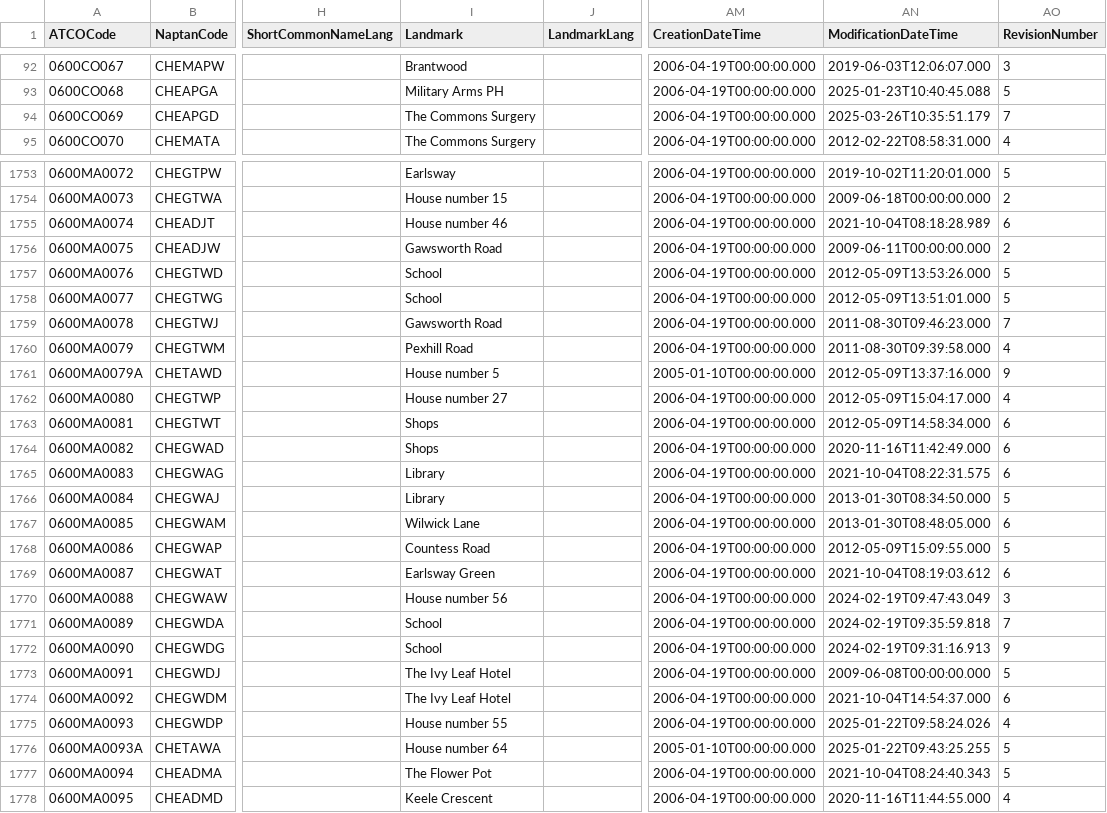
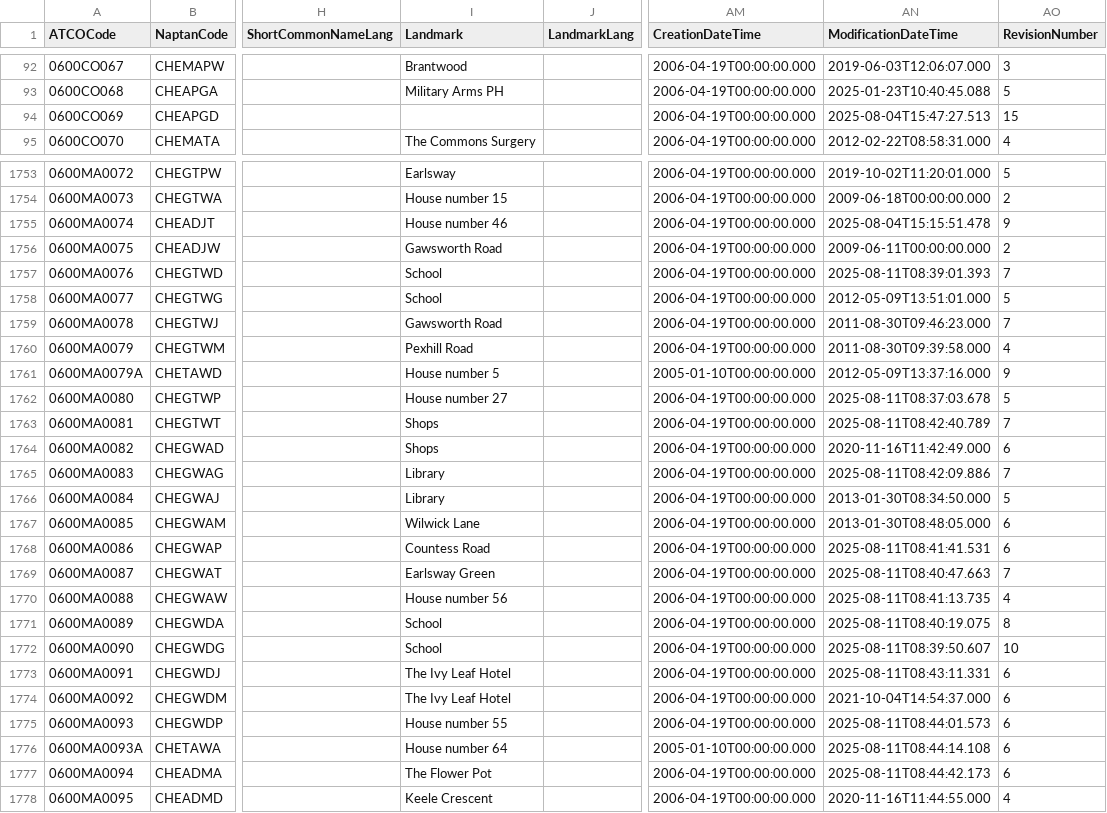
Before and after one commit to ldjb/naptan-nptg-history, a CSV file: 060Stops.csv, drawn as a sheet; only a part is shown, gaps mark what is left out; the diff covers the shown part only; the diff names each change by its address in the sheet, - before the commit and + after, or states it on an @@ line.

```diff
--- a/060Stops.csv
+++ b/060Stops.csv
-I94 (Landmark): The Commons Surgery
+I94 (Landmark): (empty)
-AN94 (ModificationDateTime): 2025-03-26T10:35:51.179
+AN94 (ModificationDateTime): 2025-08-04T15:47:27.513
-AO94 (RevisionNumber): 7
+AO94 (RevisionNumber): 15
-AN1755 (ModificationDateTime): 2021-10-04T08:18:28.989
+AN1755 (ModificationDateTime): 2025-08-04T15:15:51.478
-AO1755 (RevisionNumber): 6
+AO1755 (RevisionNumber): 9
-AN1757 (ModificationDateTime): 2012-05-09T13:53:26.000
+AN1757 (ModificationDateTime): 2025-08-11T08:39:01.393
-AO1757 (RevisionNumber): 5
+AO1757 (RevisionNumber): 7
-AN1762 (ModificationDateTime): 2012-05-09T15:04:17.000
+AN1762 (ModificationDateTime): 2025-08-11T08:37:03.678
-AO1762 (RevisionNumber): 4
+AO1762 (RevisionNumber): 5
-AN1763 (ModificationDateTime): 2012-05-09T14:58:34.000
+AN1763 (ModificationDateTime): 2025-08-11T08:42:40.789
-AO1763 (RevisionNumber): 6
+AO1763 (RevisionNumber): 7
-AN1765 (ModificationDateTime): 2021-10-04T08:22:31.575
+AN1765 (ModificationDateTime): 2025-08-11T08:42:09.886
-AO1765 (RevisionNumber): 6
+AO1765 (RevisionNumber): 7
-AN1768 (ModificationDateTime): 2012-05-09T15:09:55.000
+AN1768 (ModificationDateTime): 2025-08-11T08:41:41.531
-AO1768 (RevisionNumber): 5
+AO1768 (RevisionNumber): 6
-AN1769 (ModificationDateTime): 2021-10-04T08:19:03.612
+AN1769 (ModificationDateTime): 2025-08-11T08:40:47.663
-AO1769 (RevisionNumber): 6
+AO1769 (RevisionNumber): 7
-AN1770 (ModificationDateTime): 2024-02-19T09:47:43.049
+AN1770 (ModificationDateTime): 2025-08-11T08:41:13.735
-AO1770 (RevisionNumber): 3
+AO1770 (RevisionNumber): 4
-AN1771 (ModificationDateTime): 2024-02-19T09:35:59.818
+AN1771 (ModificationDateTime): 2025-08-11T08:40:19.075
-AO1771 (RevisionNumber): 7
+AO1771 (RevisionNumber): 8
-AN1772 (ModificationDateTime): 2024-02-19T09:31:16.913
+AN1772 (ModificationDateTime): 2025-08-11T08:39:50.607
-AO1772 (RevisionNumber): 9
+AO1772 (RevisionNumber): 10
-AN1773 (ModificationDateTime): 2009-06-08T00:00:00.000
+AN1773 (ModificationDateTime): 2025-08-11T08:43:11.331
-AO1773 (RevisionNumber): 5
+AO1773 (RevisionNumber): 6
-AN1775 (ModificationDateTime): 2025-01-22T09:58:24.026
+AN1775 (ModificationDateTime): 2025-08-11T08:44:01.573
-AO1775 (RevisionNumber): 4
+AO1775 (RevisionNumber): 6
-AN1776 (ModificationDateTime): 2025-01-22T09:43:25.255
+AN1776 (ModificationDateTime): 2025-08-11T08:44:14.108
-AO1776:AO1777 (RevisionNumber): 5
+AO1776:AO1777 (RevisionNumber): 6
-AN1777 (ModificationDateTime): 2021-10-04T08:24:40.343
+AN1777 (ModificationDateTime): 2025-08-11T08:44:42.173
```
Also changed, not shown: 158 edited cells elsewhere in this file, 010Stops.csv, 030Stops.csv, 47 other files.
